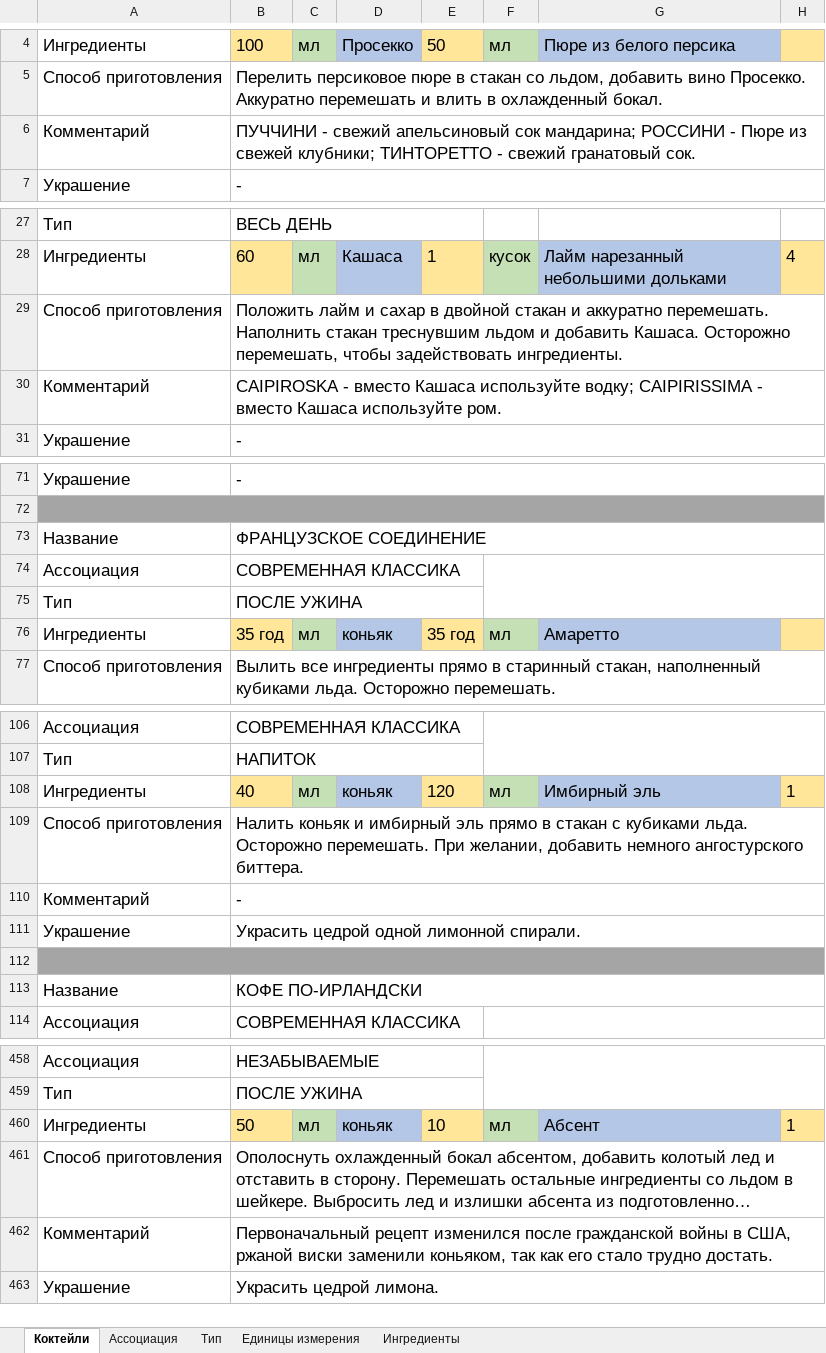
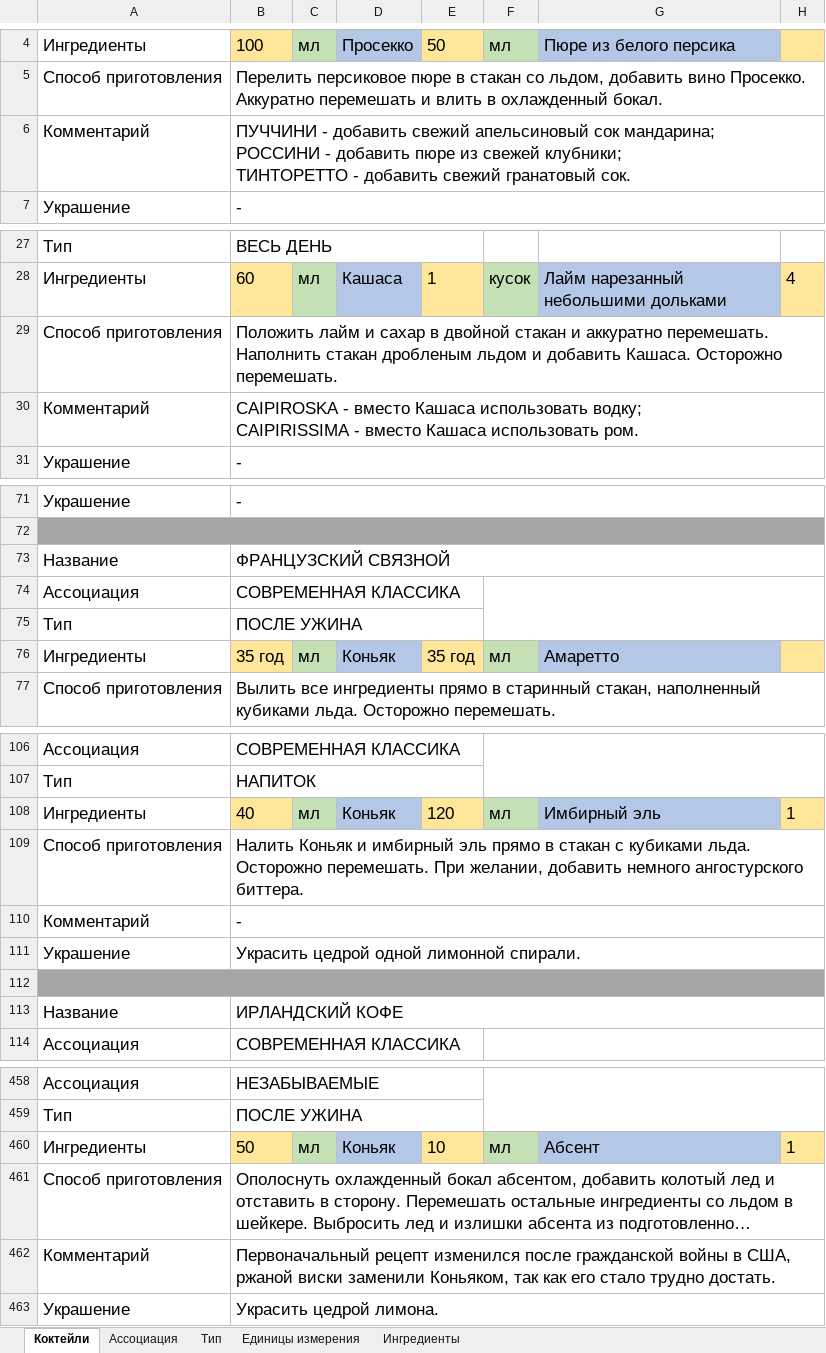
Before and after one commit to LeonidKuzmychenko/cocktails-making-training-excel-tool, an Excel workbook: src/main/resources/excel/ru/cocktails.xlsx, sheet Коктейли, drawn as a sheet; only a part is shown, gaps mark what is left out; long unchanged cells end in …; values as stored, in another font and other column widths than the file's, no borders; ↵ is a line break in a cell; the diff covers the shown part only; the diff names each change by its address in the sheet, - before the commit and + after, or states it on an @@ line.

Commit message:
русская грамматика

```diff
--- a/src/main/resources/excel/ru/cocktails.xlsx (sheet Коктейли)
+++ b/src/main/resources/excel/ru/cocktails.xlsx (sheet Коктейли)
-B6: ПУЧЧИНИ - свежий апельсиновый сок мандарина; РОССИНИ - Пюре из свежей клубники; ТИНТОРЕТТО - свежий гранатовый…
+B6: ПУЧЧИНИ - добавить свежий апельсиновый сок мандарина; ↵ РОССИНИ - добавить пюре из свежей клубники; ↵ ТИНТОРЕТТО - добавить свежий гранатовый…
-B29: …Наполнить стакан треснувшим льдом и добавить Кашаса. Осторожно перемешать, чтобы задействовать ингредиенты.
+B29: …Наполнить стакан дробленым льдом и добавить Кашаса. Осторожно перемешать.
-B30: …вместо Кашаса используйте водку; CAIPIRISSIMA - вместо Кашаса используйте ром.
+B30: …вместо Кашаса использовать водку; ↵ CAIPIRISSIMA - вместо Кашаса использовать ром.
-B73: ФРАНЦУЗСКОЕ СОЕДИНЕНИЕ
+B73: ФРАНЦУЗСКИЙ СВЯЗНОЙ
-D76: коньяк
+D76: Коньяк
-D108: коньяк
+D108: Коньяк
-B109: Налить коньяк и имбирный…
+B109: Налить Коньяк и имбирный…
-B113: КОФЕ ПО-ИРЛАНДСКИ
+B113: ИРЛАНДСКИЙ КОФЕ
-D460: коньяк
+D460: Коньяк
-B462: …виски заменили коньяком, так как…
+B462: …виски заменили Коньяком, так как…
```
Also changed, not shown: 11 edited cells elsewhere in this sheet, sheet Ингредиенты.
